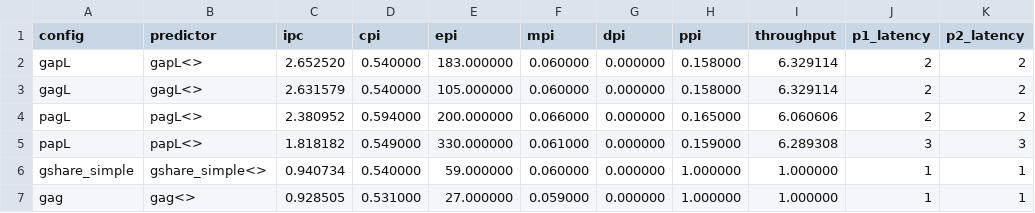
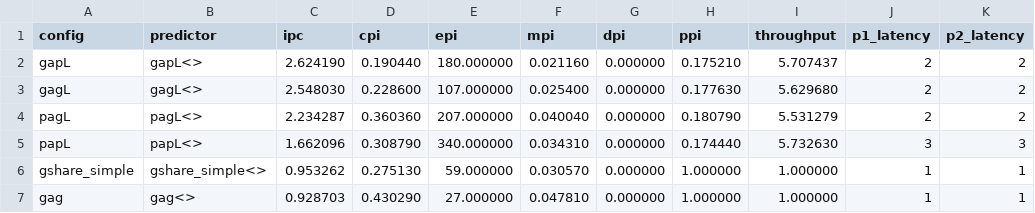
Before and after one commit to AlessandroGhiotto/cbp-ng-26, a CSV file: profiling/comparison_results/comparison.csv, drawn as a sheet; only a part is shown; the diff covers the shown part only.

```diff
--- a/profiling/comparison_results/comparison.csv
+++ b/profiling/comparison_results/comparison.csv
@@ -1,7 +1,7 @@
 config,predictor,ipc,cpi,epi,mpi,dpi,ppi,throughput,p1_latency,p2_latency
-gapL,gapL<>,2.652520,0.540000,183.000000,0.060000,0.000000,0.158000,6.329114,2,2
-gagL,gagL<>,2.631579,0.540000,105.000000,0.060000,0.000000,0.158000,6.329114,2,2
-pagL,pagL<>,2.380952,0.594000,200.000000,0.066000,0.000000,0.165000,6.060606,2,2
-papL,papL<>,1.818182,0.549000,330.000000,0.061000,0.000000,0.159000,6.289308,3,3
-gshare_simple,gshare_simple<>,0.940734,0.540000,59.000000,0.060000,0.000000,1.000000,1.000000,1,1
-gag,gag<>,0.928505,0.531000,27.000000,0.059000,0.000000,1.000000,1.000000,1,1
+gapL,gapL<>,2.624190,0.190440,180.000000,0.021160,0.000000,0.175210,5.707437,2,2
+gagL,gagL<>,2.548030,0.228600,107.000000,0.025400,0.000000,0.177630,5.629680,2,2
+pagL,pagL<>,2.234287,0.360360,207.000000,0.040040,0.000000,0.180790,5.531279,2,2
+papL,papL<>,1.662096,0.308790,340.000000,0.034310,0.000000,0.174440,5.732630,3,3
+gshare_simple,gshare_simple<>,0.953262,0.275130,59.000000,0.030570,0.000000,1.000000,1.000000,1,1
+gag,gag<>,0.928703,0.430290,27.000000,0.047810,0.000000,1.000000,1.000000,1,1
```
Also changed, not shown: 21 edited cells elsewhere in this file, 9 other files.
